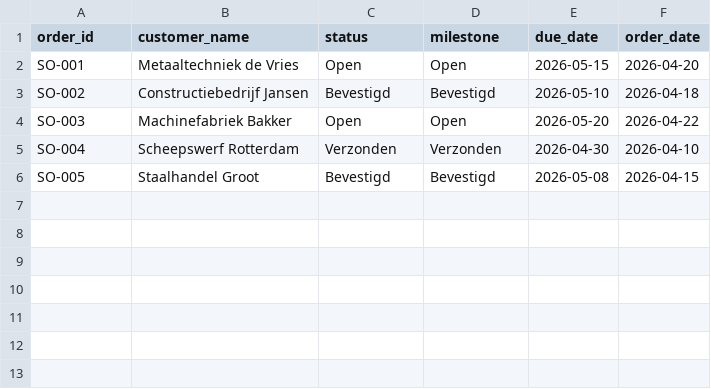
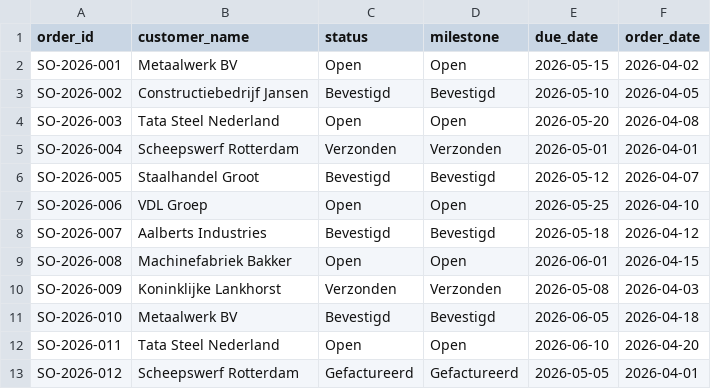
Before and after one commit to SheetMetalConnect/UNS-Cursus, a CSV file: sessie-5/demo/sales_orders_demo.csv, drawn as a sheet.

```diff
--- a/sessie-5/demo/sales_orders_demo.csv
+++ b/sessie-5/demo/sales_orders_demo.csv
@@ -1,6 +1,13 @@
 order_id,customer_name,status,milestone,due_date,order_date
-SO-001,Metaaltechniek de Vries,Open,Open,2026-05-15,2026-04-20
-SO-002,Constructiebedrijf Jansen,Bevestigd,Bevestigd,2026-05-10,2026-04-18
-SO-003,Machinefabriek Bakker,Open,Open,2026-05-20,2026-04-22
-SO-004,Scheepswerf Rotterdam,Verzonden,Verzonden,2026-04-30,2026-04-10
-SO-005,Staalhandel Groot,Bevestigd,Bevestigd,2026-05-08,2026-04-15
+SO-2026-001,Metaalwerk BV,Open,Open,2026-05-15,2026-04-02
+SO-2026-002,Constructiebedrijf Jansen,Bevestigd,Bevestigd,2026-05-10,2026-04-05
+SO-2026-003,Tata Steel Nederland,Open,Open,2026-05-20,2026-04-08
+SO-2026-004,Scheepswerf Rotterdam,Verzonden,Verzonden,2026-05-01,2026-04-01
+SO-2026-005,Staalhandel Groot,Bevestigd,Bevestigd,2026-05-12,2026-04-07
+SO-2026-006,VDL Groep,Open,Open,2026-05-25,2026-04-10
+SO-2026-007,Aalberts Industries,Bevestigd,Bevestigd,2026-05-18,2026-04-12
+SO-2026-008,Machinefabriek Bakker,Open,Open,2026-06-01,2026-04-15
+SO-2026-009,Koninklijke Lankhorst,Verzonden,Verzonden,2026-05-08,2026-04-03
+SO-2026-010,Metaalwerk BV,Bevestigd,Bevestigd,2026-06-05,2026-04-18
+SO-2026-011,Tata Steel Nederland,Open,Open,2026-06-10,2026-04-20
+SO-2026-012,Scheepswerf Rotterdam,Gefactureerd,Gefactureerd,2026-05-05,2026-04-01
```
Also changed, not shown: sessie-5/demo/workorders_demo.csv, 1 other file.
